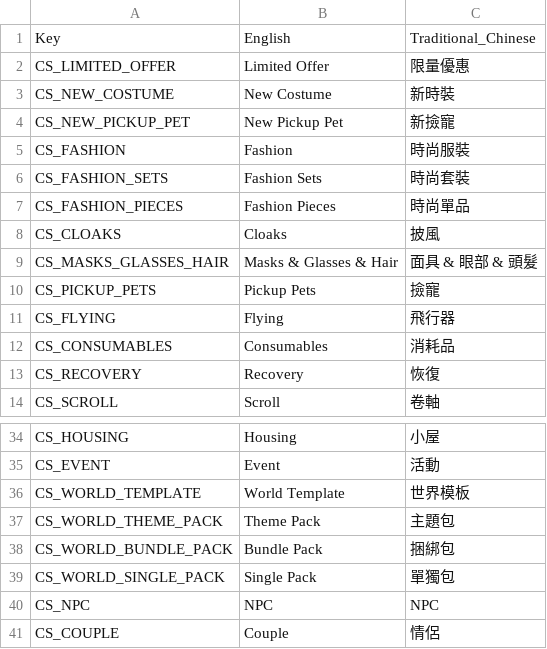
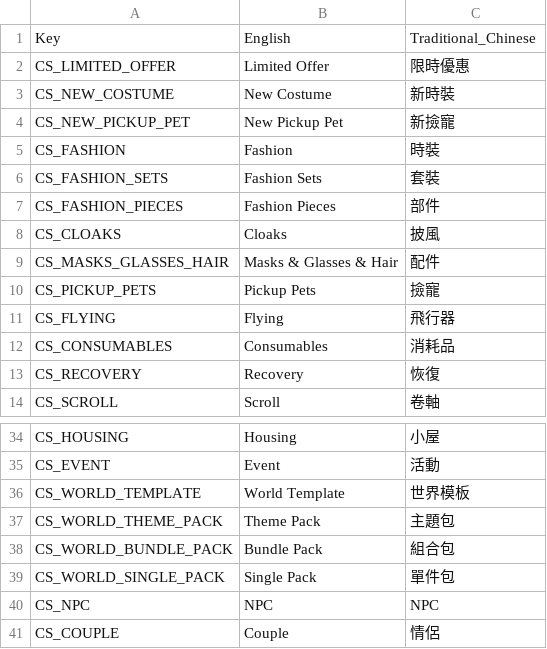
Before and after one commit to Gala-Lab/Flyff-Universe-Translations, a CSV file: Traditional_Chinese/CashShop.csv, drawn as a sheet; only a part is shown, gaps mark what is left out.

```diff
--- a/Traditional_Chinese/CashShop.csv
+++ b/Traditional_Chinese/CashShop.csv
@@ -1,10 +1,10 @@
 Key,English,Traditional_Chinese
-CS_LIMITED_OFFER,Limited Offer,限量優惠
+CS_LIMITED_OFFER,Limited Offer,限時優惠
 CS_NEW_COSTUME,New Costume,新時裝
 CS_NEW_PICKUP_PET,New Pickup Pet,新撿寵
-CS_FASHION,Fashion,時尚服裝
-CS_FASHION_SETS,Fashion Sets,時尚套裝
-CS_FASHION_PIECES,Fashion Pieces,時尚單品
+CS_FASHION,Fashion,時裝
+CS_FASHION_SETS,Fashion Sets,套裝
+CS_FASHION_PIECES,Fashion Pieces,部件
 CS_CLOAKS,Cloaks,披風
-CS_MASKS_GLASSES_HAIR,Masks & Glasses & Hair,面具 & 眼部 & 頭髮
+CS_MASKS_GLASSES_HAIR,Masks & Glasses & Hair,配件
 CS_PICKUP_PETS,Pickup Pets,撿寵
@@ -37,4 +37,4 @@ CS_WORLD_TEMPLATE,World Template,世界模板
 CS_WORLD_THEME_PACK,Theme Pack,主題包
-CS_WORLD_BUNDLE_PACK,Bundle Pack,捆綁包
-CS_WORLD_SINGLE_PACK,Single Pack,單獨包
+CS_WORLD_BUNDLE_PACK,Bundle Pack,組合包
+CS_WORLD_SINGLE_PACK,Single Pack,單件包
 CS_NPC,NPC,NPC
```
Also changed, not shown: Traditional_Chinese/Dialogs.csv, Traditional_Chinese/UI.csv, 3 other files.
